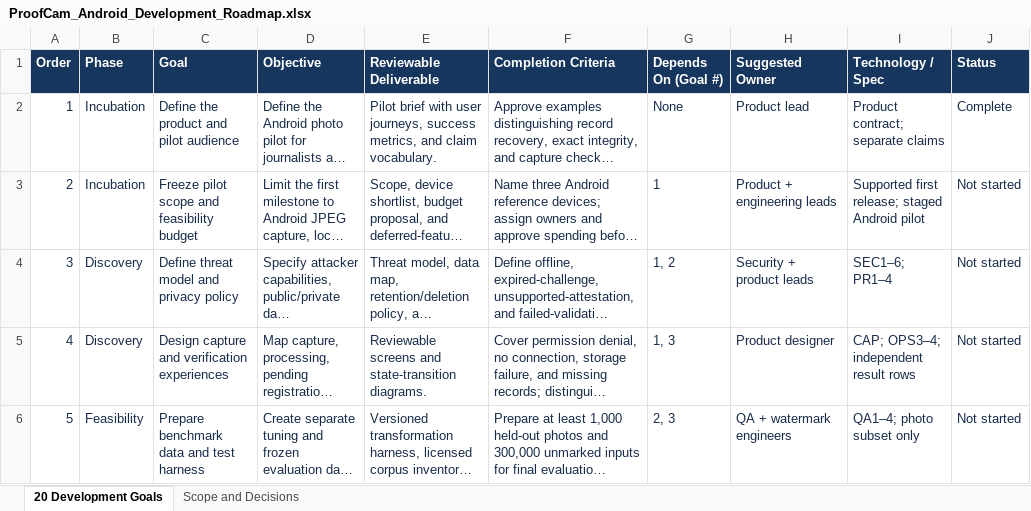
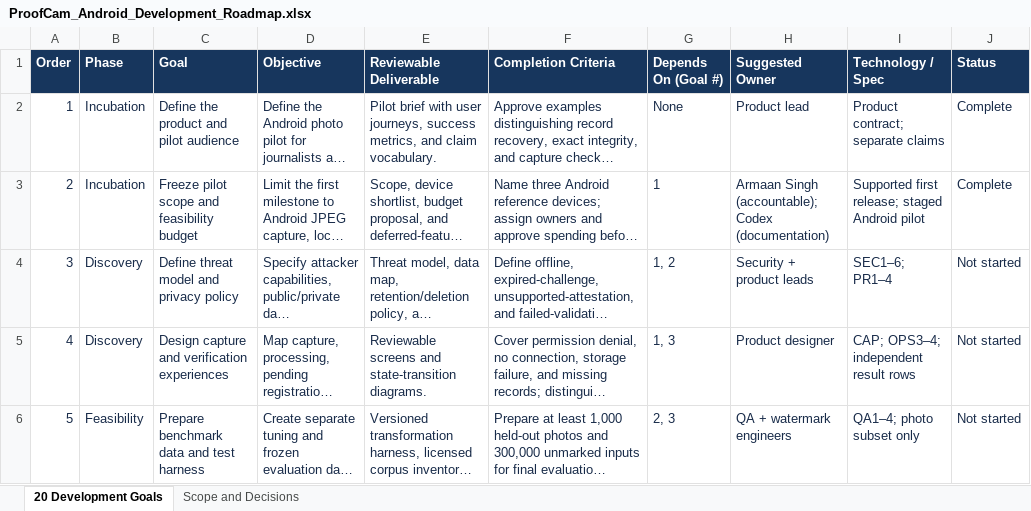
Before and after one commit to a4maan/ProofCam, an Excel workbook: ProofCam_Android_Development_Roadmap.xlsx, sheet 20 Development Goals, drawn as a sheet; only a part is shown; long unchanged cells end in …; values as stored, in another font and other column widths than the file's, no borders; table styles not drawn; the diff names each change by its address in the sheet, - before the commit and + after, or states it on an @@ line.

```diff
--- a/ProofCam_Android_Development_Roadmap.xlsx (sheet 20 Development Goals)
+++ b/ProofCam_Android_Development_Roadmap.xlsx (sheet 20 Development Goals)
-H3 (Suggested Owner): Product + engineering leads
+H3 (Suggested Owner): Armaan Singh (accountable); Codex (documentation)
-J3 (Status): Not started
+J3 (Status): Complete
```
Also changed, not shown: sheet Scope and Decisions, 2 other files.
